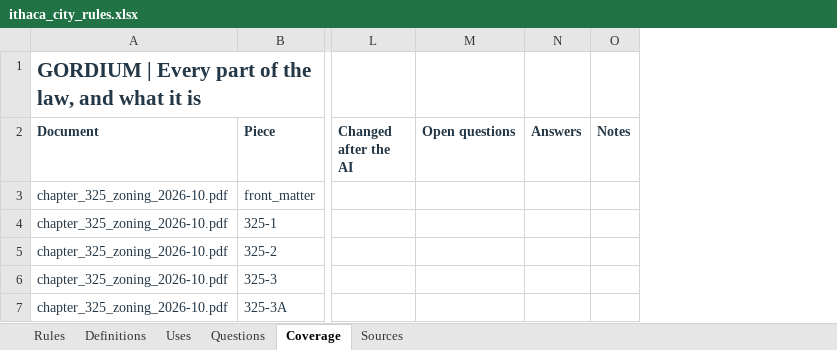
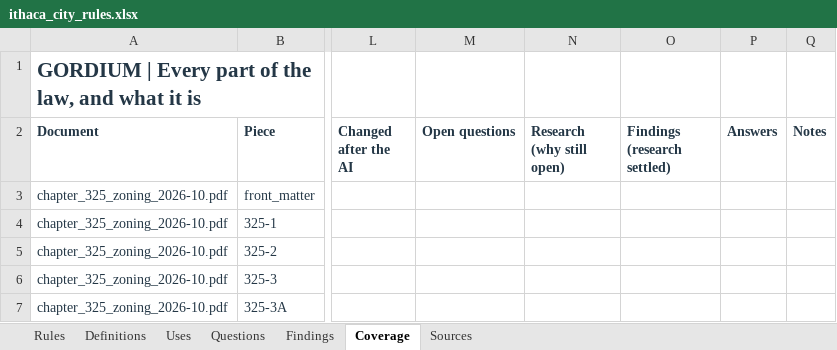
Before and after one commit to bz28/gordium, an Excel workbook: regulations/jurisdictions/new_york/ithaca_city/ithaca_city_rules.xlsx, sheet Coverage, drawn as a sheet; only a part is shown, gaps mark what is left out; values as stored, in another font and other column widths than the file's, no borders; the diff covers the shown part only; the diff names each change by its address in the sheet, - before the commit and + after, or states it on an @@ line.

```diff
--- a/regulations/jurisdictions/new_york/ithaca_city/ithaca_city_rules.xlsx (sheet Coverage)
+++ b/regulations/jurisdictions/new_york/ithaca_city/ithaca_city_rules.xlsx (sheet Coverage)
+sheet tab: Findings
+column N (Research (why still open)), empty
+column O (Findings (research settled)), empty
```
Also changed, not shown: 7 edited cells elsewhere in this sheet, sheet Questions, sheet Definitions, sheet Rules, 3 other files.
